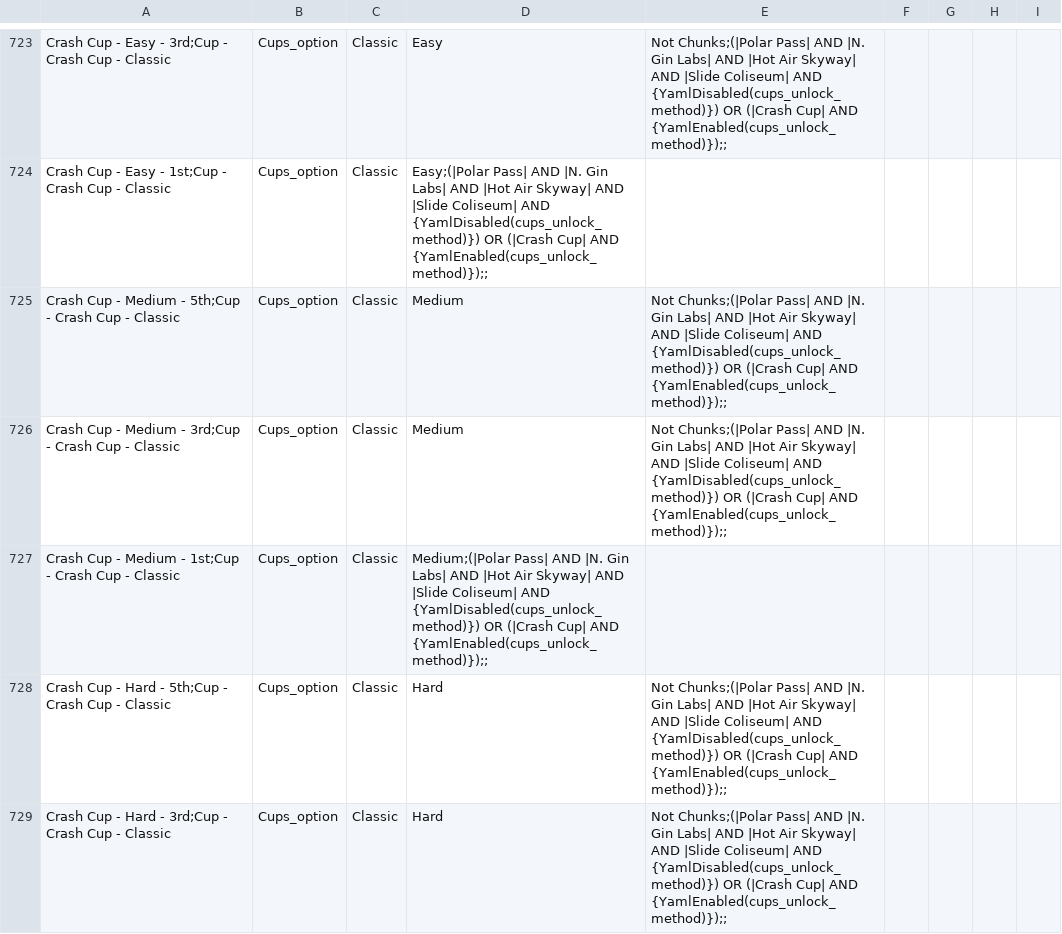
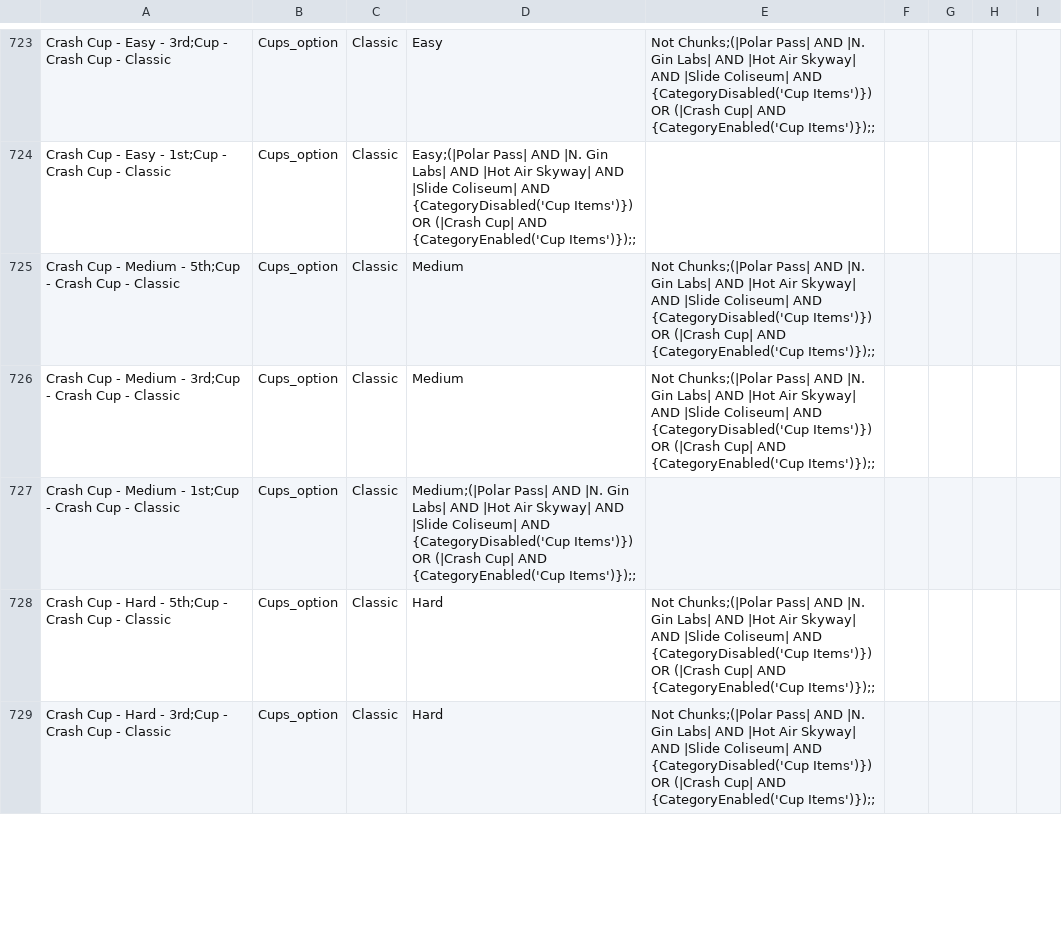
Before and after one commit to Hallstead/manual_crashteamracingnitrofueled_hallstead, a CSV file: hooks/locations.csv, drawn as a sheet; only a part is shown, gaps mark what is left out; the diff covers the shown part only; the diff names each change by its address in the sheet, - before the commit and + after, or states it on an @@ line.

Commit message:
fix problems with generatiom related to cup items

```diff
--- a/hooks/locations.csv
+++ b/hooks/locations.csv
-E723: …Coliseum| AND {YamlDisabled(cups_unlock_method)}) OR (|Crash Cup| AND {YamlEnabled(cups_unlock_method)});;
+E723: …Coliseum| AND {CategoryDisabled('Cup Items')}) OR (|Crash Cup| AND {CategoryEnabled('Cup Items')});;
-D724: …Coliseum| AND {YamlDisabled(cups_unlock_method)}) OR (|Crash Cup| AND {YamlEnabled(cups_unlock_method)});;
+D724: …Coliseum| AND {CategoryDisabled('Cup Items')}) OR (|Crash Cup| AND {CategoryEnabled('Cup Items')});;
-E725:E726: …Coliseum| AND {YamlDisabled(cups_unlock_method)}) OR (|Crash Cup| AND {YamlEnabled(cups_unlock_method)});;
+E725:E726: …Coliseum| AND {CategoryDisabled('Cup Items')}) OR (|Crash Cup| AND {CategoryEnabled('Cup Items')});;
-D727: …Coliseum| AND {YamlDisabled(cups_unlock_method)}) OR (|Crash Cup| AND {YamlEnabled(cups_unlock_method)});;
+D727: …Coliseum| AND {CategoryDisabled('Cup Items')}) OR (|Crash Cup| AND {CategoryEnabled('Cup Items')});;
-E728:E729: …Coliseum| AND {YamlDisabled(cups_unlock_method)}) OR (|Crash Cup| AND {YamlEnabled(cups_unlock_method)});;
+E728:E729: …Coliseum| AND {CategoryDisabled('Cup Items')}) OR (|Crash Cup| AND {CategoryEnabled('Cup Items')});;
```
Also changed, not shown: 92 edited cells elsewhere in this file, 6 other files.
